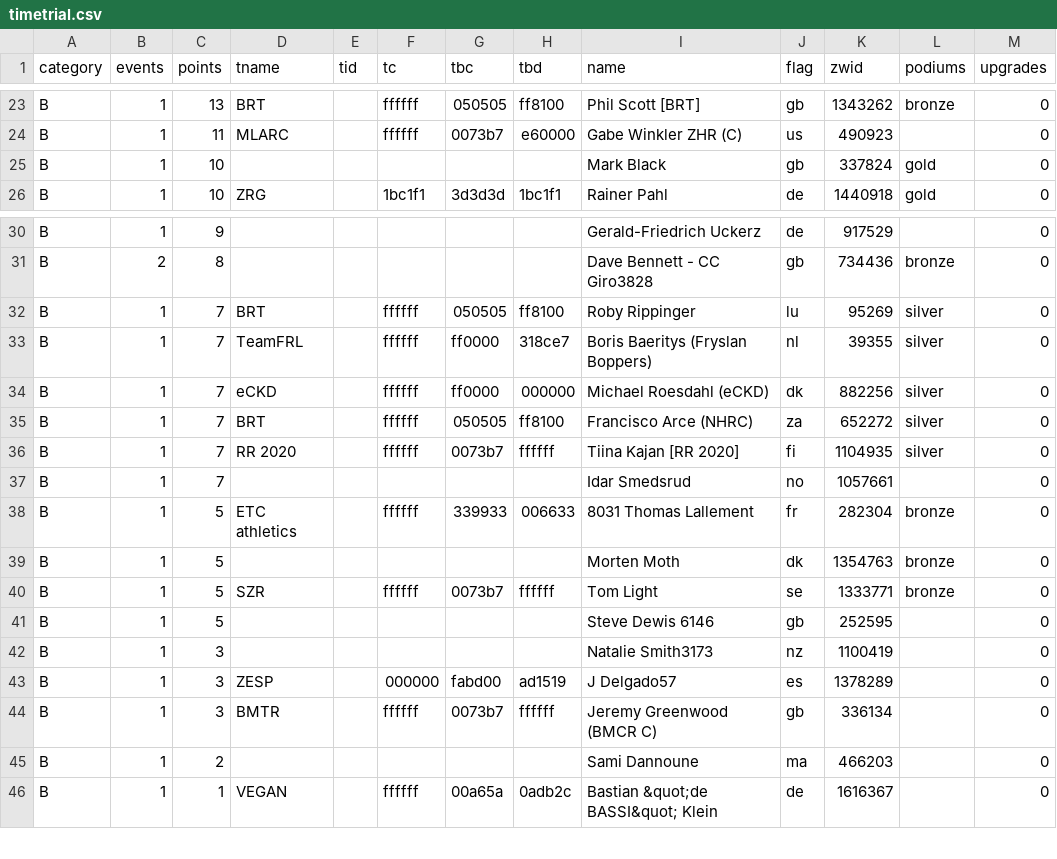
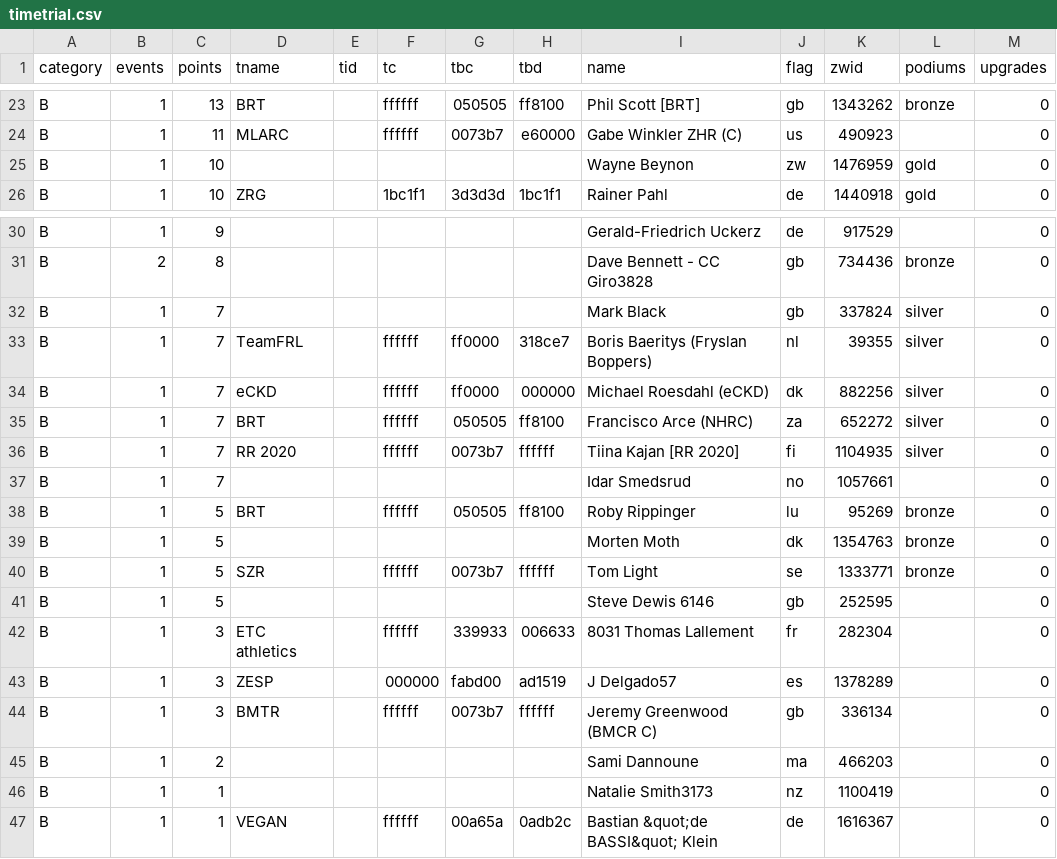
Before and after one commit to jessicah/boltrace.team, a CSV file: _data/2020/series_2/timetrial.csv, drawn as a sheet; only a part is shown, gaps mark what is left out.

Commit message:
Automatically update league tables: BRT Time Trial League

```diff
--- a/_data/2020/series_2/timetrial.csv
+++ b/_data/2020/series_2/timetrial.csv
@@ -24,3 +24,3 @@ B,1,13,BRT,,ffffff,050505,ff8100,Phil Scott [BRT],gb,1343262,bronze,0
 B,1,11,MLARC,,ffffff,0073b7,e60000,Gabe Winkler ZHR (C),us,490923,,0
-B,1,10,,,,,,Mark Black,gb,337824,gold,0
+B,1,10,,,,,,Wayne Beynon,zw,1476959,gold,0
 B,1,10,ZRG,,1bc1f1,3d3d3d,1bc1f1,Rainer Pahl,de,1440918,gold,0
@@ -31,3 +31,3 @@ B,1,9,,,,,,Gerald-Friedrich Uckerz,de,917529,,0
 B,2,8,,,,,,Dave Bennett - CC Giro3828,gb,734436,bronze,0
-B,1,7,BRT,,ffffff,050505,ff8100,Roby Rippinger,lu,95269,silver,0
+B,1,7,,,,,,Mark Black,gb,337824,silver,0
 B,1,7,TeamFRL,,ffffff,ff0000,318ce7,Boris Baeritys (Fryslan Boppers),nl,39355,silver,0
@@ -37,3 +37,3 @@ B,1,7,RR 2020,,ffffff,0073b7,ffffff,Tiina Kajan [RR 2020],fi,1104935,silver,0
 B,1,7,,,,,,Idar Smedsrud,no,1057661,,0
-B,1,5,ETC athletics,,ffffff,339933,006633,8031 Thomas Lallement,fr,282304,bronze,0
+B,1,5,BRT,,ffffff,050505,ff8100,Roby Rippinger,lu,95269,bronze,0
 B,1,5,,,,,,Morten Moth,dk,1354763,bronze,0
@@ -41,3 +41,3 @@ B,1,5,SZR,,ffffff,0073b7,ffffff,Tom Light,se,1333771,bronze,0
 B,1,5,,,,,,Steve Dewis 6146,gb,252595,,0
-B,1,3,,,,,,Natalie Smith3173,nz,1100419,,0
+B,1,3,ETC athletics,,ffffff,339933,006633,8031 Thomas Lallement,fr,282304,,0
 B,1,3,ZESP,,000000,fabd00,ad1519,J Delgado57,es,1378289,,0
@@ -45,2 +45,3 @@ B,1,3,BMTR,,ffffff,0073b7,ffffff,Jeremy Greenwood (BMCR C),gb,336134,,0
 B,1,2,,,,,,Sami Dannoune,ma,466203,,0
+B,1,1,,,,,,Natalie Smith3173,nz,1100419,,0
 B,1,1,VEGAN,,ffffff,00a65a,0adb2c,Bastian &quot;de BASSI&quot; Klein,de,1616367,,0
```
Also changed, not shown: _data/2020/series_2/timetrialteam.csv, 2 other files.
